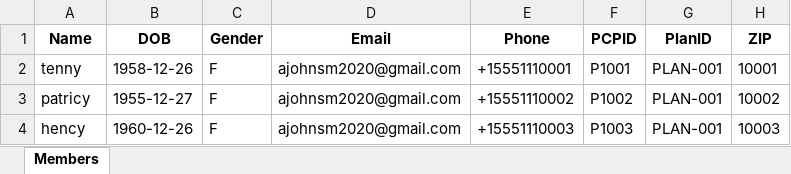
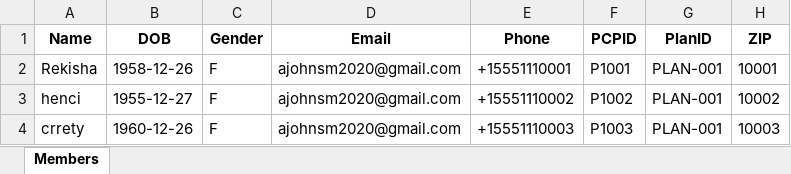
Before and after one commit to Johnsm123/Knowledge-Graph-AIAgent, an Excel workbook: bulk_upload_BCS_only_test.xlsx, sheet Members, drawn as a sheet; only a part is shown; values as stored, in another font and other column widths than the file's, no borders; the diff names each change by its address in the sheet, - before the commit and + after, or states it on an @@ line.

```diff
--- a/bulk_upload_BCS_only_test.xlsx (sheet Members)
+++ b/bulk_upload_BCS_only_test.xlsx (sheet Members)
-A2 (Name): tenny
+A2 (Name): Rekisha
-A3 (Name): patricy
+A3 (Name): henci
-A4 (Name): hency
+A4 (Name): crrety
```
Also changed, not shown: 1 other file.
